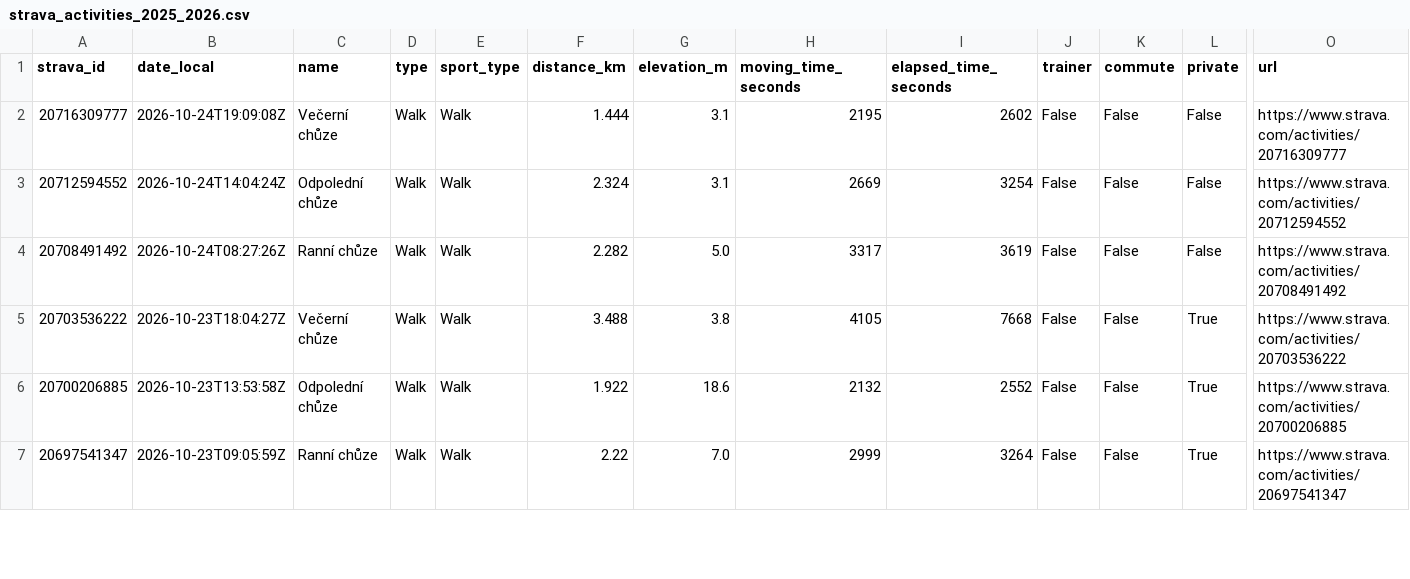
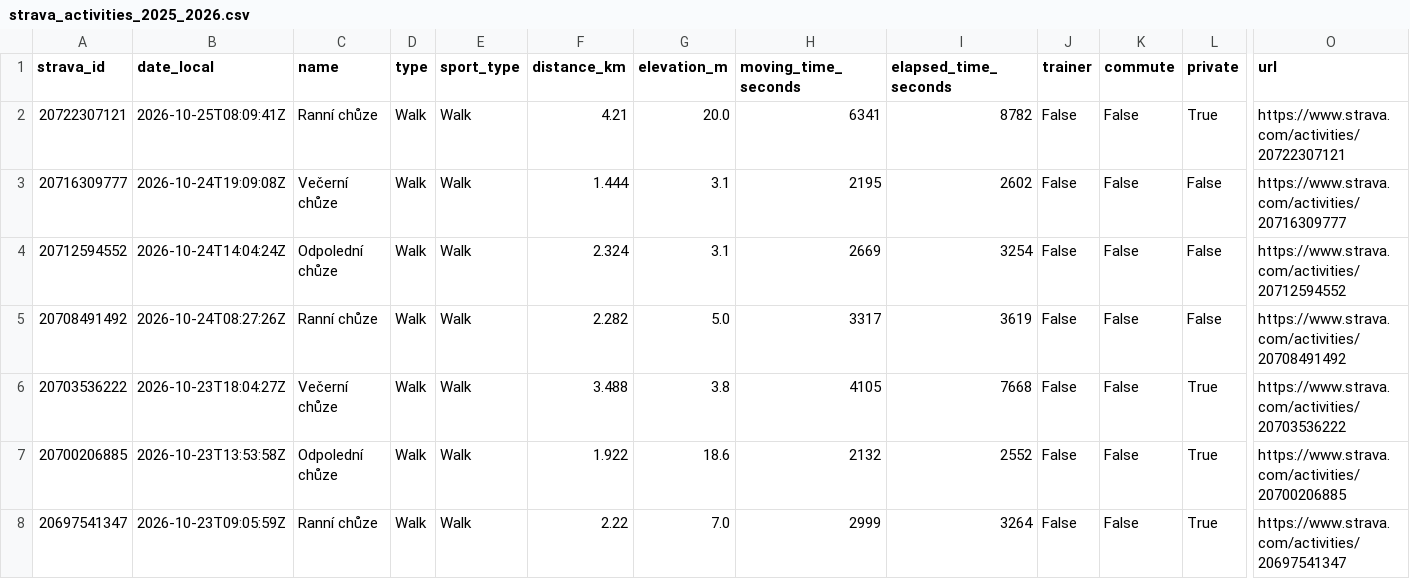
Before and after one commit to kachnazkoci/cyklo-databaze, a CSV file: data/strava_activities_2025_2026.csv, drawn as a sheet; only a part is shown, gaps mark what is left out; rows hold the shown columns only; the diff names each change by its address in the sheet, - before the commit and + after, or states it on an @@ line.

```diff
--- a/data/strava_activities_2025_2026.csv
+++ b/data/strava_activities_2025_2026.csv
+row 2: 20722307121 | 2026-10-25T08:09:41Z | Ranní chůze | Walk | Walk | 4.21 | 20.0 | 6341 | 8782 | False | False | True | https://www.strava.com/activities/20722307121
```
